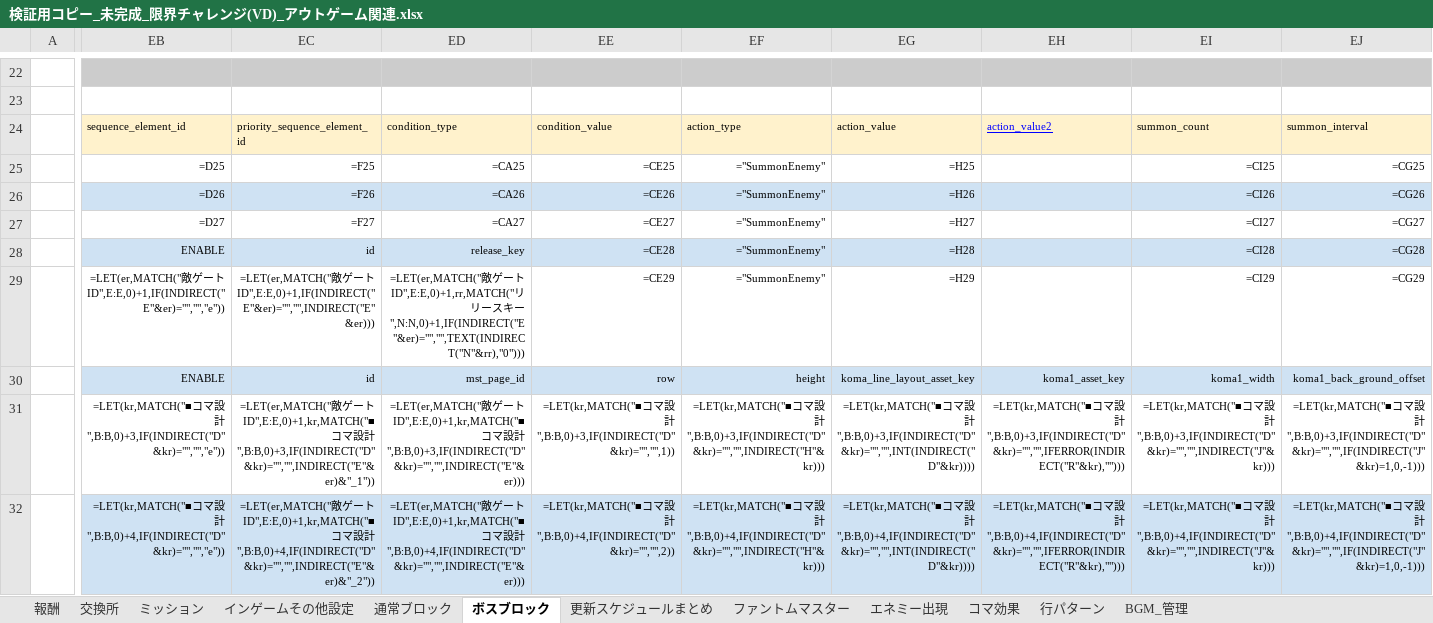
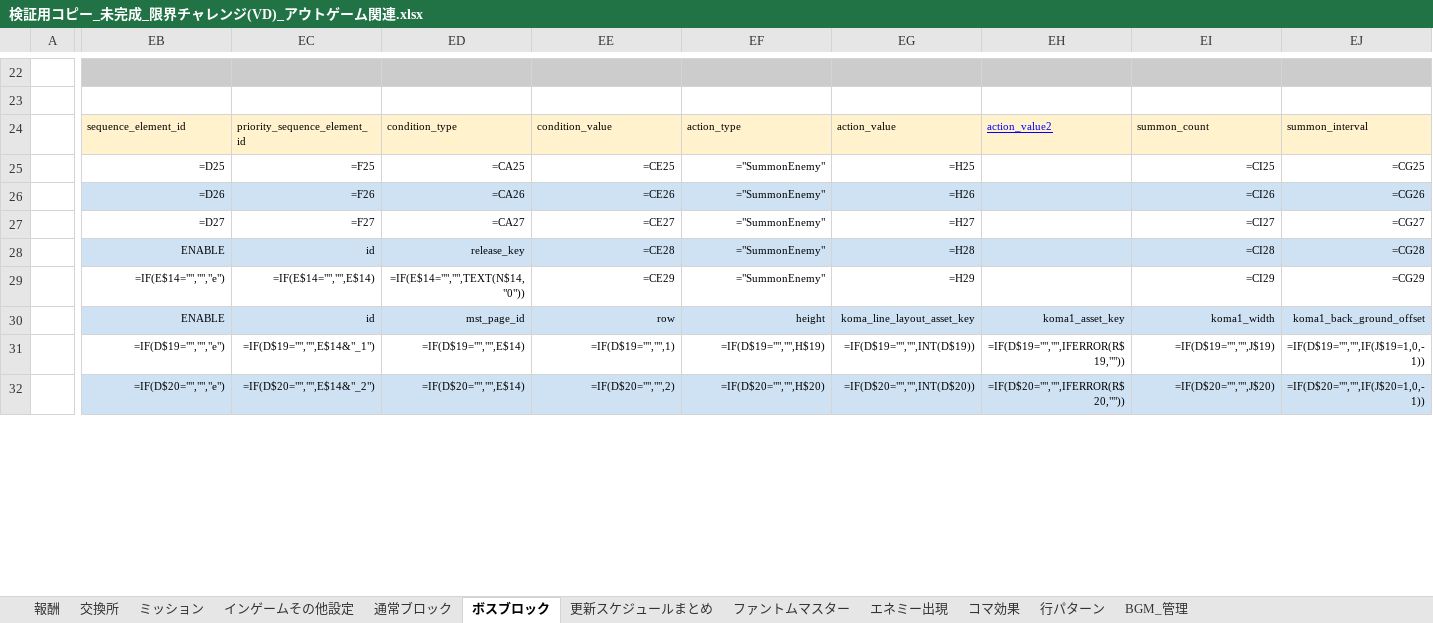
Before and after one commit to Wonderplanet/glow-brain, an Excel workbook: domain/tasks/dungeon-ingame-xlsx-generator/work/検証用コピー_未完成_限界チャレンジ(VD)_アウトゲーム関連.xlsx, sheet ボスブロック, drawn as a sheet; only a part is shown, gaps mark what is left out; values as stored, in another font and other column widths than the file's, no borders; formulas without a stored value are shown as written; conditional formats not drawn; the diff covers the shown part only; the diff names each change by its address in the sheet, - before the commit and + after, or states it on an @@ line.

```diff
--- a/domain/tasks/dungeon-ingame-xlsx-generator/work/検証用コピー_未完成_限界チャレンジ(VD)_アウトゲーム関連.xlsx (sheet ボスブロック)
+++ b/domain/tasks/dungeon-ingame-xlsx-generator/work/検証用コピー_未完成_限界チャレンジ(VD)_アウトゲーム関連.xlsx (sheet ボスブロック)
-EB29: =LET(er,MATCH("敵ゲートID",E:E,0)+1,IF(INDIRECT("E"&er)="","","e"))
+EB29: =IF(E$14="","","e")
-EC29: =LET(er,MATCH("敵ゲートID",E:E,0)+1,IF(INDIRECT("E"&er)="","",INDIRECT("E"&er)))
+EC29: =IF(E$14="","",E$14)
-ED29: =LET(er,MATCH("敵ゲートID",E:E,0)+1,rr,MATCH("リリースキー",N:N,0)+1,IF(INDIRECT("E"&er)="","",TEXT(INDIRECT("N"&rr),"0")))
+ED29: =IF(E$14="","",TEXT(N$14,"0"))
-EB31: =LET(kr,MATCH("■コマ設計",B:B,0)+3,IF(INDIRECT("D"&kr)="","","e"))
+EB31: =IF(D$19="","","e")
-EC31: =LET(er,MATCH("敵ゲートID",E:E,0)+1,kr,MATCH("■コマ設計",B:B,0)+3,IF(INDIRECT("D"&kr)="","",INDIRECT("E"&er)&"_1"))
+EC31: =IF(D$19="","",E$14&"_1")
-ED31: =LET(er,MATCH("敵ゲートID",E:E,0)+1,kr,MATCH("■コマ設計",B:B,0)+3,IF(INDIRECT("D"&kr)="","",INDIRECT("E"&er)))
+ED31: =IF(D$19="","",E$14)
-EE31: =LET(kr,MATCH("■コマ設計",B:B,0)+3,IF(INDIRECT("D"&kr)="","",1))
+EE31: =IF(D$19="","",1)
-EF31: =LET(kr,MATCH("■コマ設計",B:B,0)+3,IF(INDIRECT("D"&kr)="","",INDIRECT("H"&kr)))
+EF31: =IF(D$19="","",H$19)
-EG31: =LET(kr,MATCH("■コマ設計",B:B,0)+3,IF(INDIRECT("D"&kr)="","",INT(INDIRECT("D"&kr))))
+EG31: =IF(D$19="","",INT(D$19))
-EH31: =LET(kr,MATCH("■コマ設計",B:B,0)+3,IF(INDIRECT("D"&kr)="","",IFERROR(INDIRECT("R"&kr),"")))
+EH31: =IF(D$19="","",IFERROR(R$19,""))
-EI31: =LET(kr,MATCH("■コマ設計",B:B,0)+3,IF(INDIRECT("D"&kr)="","",INDIRECT("J"&kr)))
+EI31: =IF(D$19="","",J$19)
-EJ31: =LET(kr,MATCH("■コマ設計",B:B,0)+3,IF(INDIRECT("D"&kr)="","",IF(INDIRECT("J"&kr)=1,0,-1)))
+EJ31: =IF(D$19="","",IF(J$19=1,0,-1))
-EB32: =LET(kr,MATCH("■コマ設計",B:B,0)+4,IF(INDIRECT("D"&kr)="","","e"))
+EB32: =IF(D$20="","","e")
-EC32: =LET(er,MATCH("敵ゲートID",E:E,0)+1,kr,MATCH("■コマ設計",B:B,0)+4,IF(INDIRECT("D"&kr)="","",INDIRECT("E"&er)&"_2"))
+EC32: =IF(D$20="","",E$14&"_2")
-ED32: =LET(er,MATCH("敵ゲートID",E:E,0)+1,kr,MATCH("■コマ設計",B:B,0)+4,IF(INDIRECT("D"&kr)="","",INDIRECT("E"&er)))
+ED32: =IF(D$20="","",E$14)
-EE32: =LET(kr,MATCH("■コマ設計",B:B,0)+4,IF(INDIRECT("D"&kr)="","",2))
+EE32: =IF(D$20="","",2)
-EF32: =LET(kr,MATCH("■コマ設計",B:B,0)+4,IF(INDIRECT("D"&kr)="","",INDIRECT("H"&kr)))
+EF32: =IF(D$20="","",H$20)
-EG32: =LET(kr,MATCH("■コマ設計",B:B,0)+4,IF(INDIRECT("D"&kr)="","",INT(INDIRECT("D"&kr))))
+EG32: =IF(D$20="","",INT(D$20))
-EH32: =LET(kr,MATCH("■コマ設計",B:B,0)+4,IF(INDIRECT("D"&kr)="","",IFERROR(INDIRECT("R"&kr),"")))
+EH32: =IF(D$20="","",IFERROR(R$20,""))
-EI32: =LET(kr,MATCH("■コマ設計",B:B,0)+4,IF(INDIRECT("D"&kr)="","",INDIRECT("J"&kr)))
+EI32: =IF(D$20="","",J$20)
-EJ32: =LET(kr,MATCH("■コマ設計",B:B,0)+4,IF(INDIRECT("D"&kr)="","",IF(INDIRECT("J"&kr)=1,0,-1)))
+EJ32: =IF(D$20="","",IF(J$20=1,0,-1))
```
Also changed, not shown: 197 edited cells elsewhere in this sheet, sheet 通常ブロック, domain/tasks/dungeon-ingame-xlsx-generator/work/【チャレンジ】死罪人と首切り役人設計.xlsx, domain/tasks/dungeon-ingame-xlsx-generator/work/【降臨バトル】まるで 悪夢を見ているようだ_地獄楽.xlsx, 4 other files.
